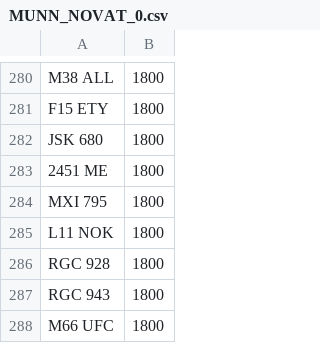
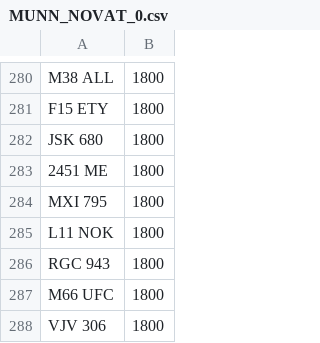
Before and after one commit to martinsumner/simplyreg, a CSV file: csv/MUNN_NOVAT_0.csv, drawn as a sheet; only a part is shown, gaps mark what is left out; the shorter side is filled out with more unchanged rows; the diff names each change by its address in the sheet, - before the commit and + after, or states it on an @@ line.

Commit message:
Update MUNN_NOVAT_0.csv

```diff
--- a/csv/MUNN_NOVAT_0.csv
+++ b/csv/MUNN_NOVAT_0.csv
-row 286: RGC 928 | 1800
```
